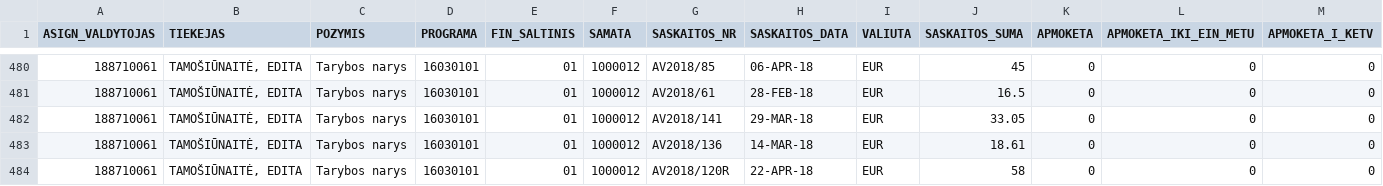
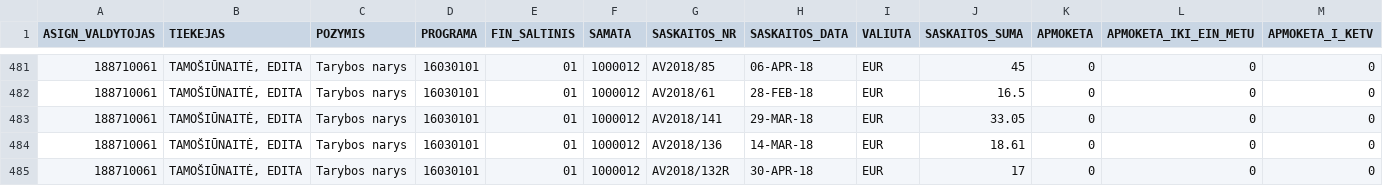
Before and after one commit to vilnius/taryba, a CSV file: expenses/expenses.csv, drawn as a sheet; only a part is shown, gaps mark what is left out; the shorter side is filled out with more unchanged rows; rows hold the shown columns only; the diff covers the shown part only; the diff names each change by its address in the sheet, - before the commit and + after, or states it on an @@ line.

```diff
--- a/expenses/expenses.csv
+++ b/expenses/expenses.csv
+row 485: 188710061 | TAMOŠIŪNAITĖ, EDITA | Tarybos narys | 16030101 | 01 | 1000012 | AV2018/132R | 30-APR-18 | EUR | 17 | 0 | 0 | 0
```
Also changed, not shown: 5 added rows elsewhere in this file, data/meeting_groups.csv, data/meetings.csv, 3 other files.
